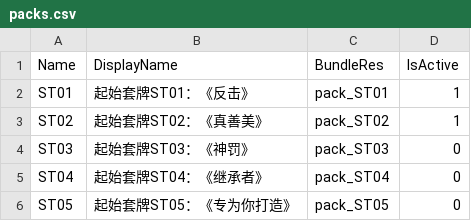
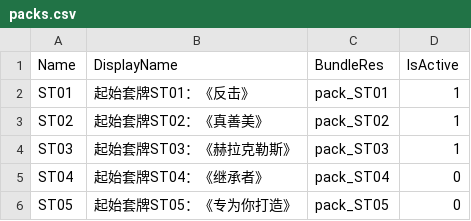
Before and after one commit to LanaryHan/NivelArenaDB, a CSV file: Assets/Resources/packs.csv, drawn as a sheet.

```diff
--- a/Assets/Resources/packs.csv
+++ b/Assets/Resources/packs.csv
@@ -3,3 +3,3 @@ ST01,起始套牌ST01：《反击》,pack_ST01,1
 ST02,起始套牌ST02：《真善美》,pack_ST02,1
-ST03,起始套牌ST03：《神罚》,pack_ST03,0
+ST03,起始套牌ST03：《赫拉克勒斯》,pack_ST03,1
 ST04,起始套牌ST04：《继承者》,pack_ST04,0
```
Also changed, not shown: Assets/Resources/cards.csv, Assets/Resources/skills.csv, 1 other file.
